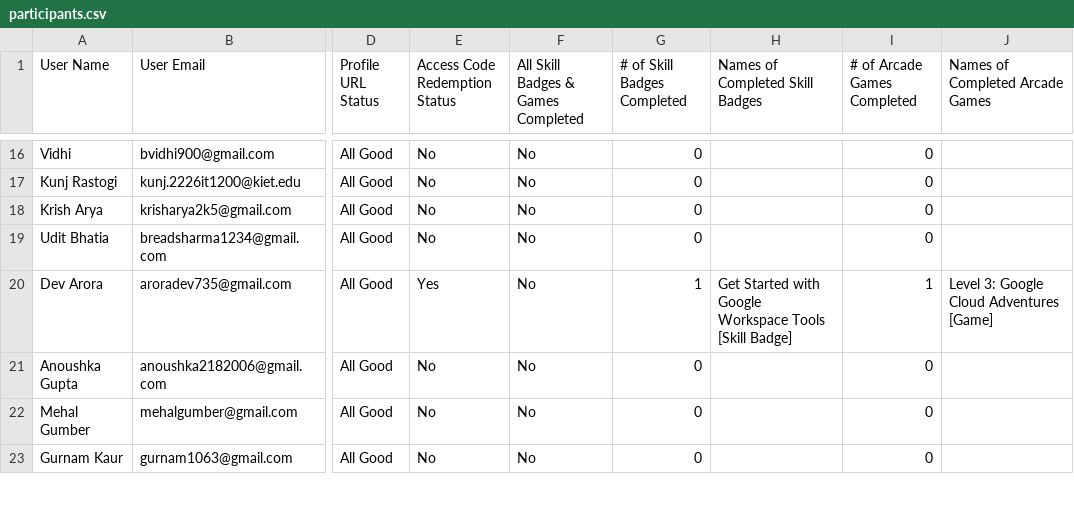
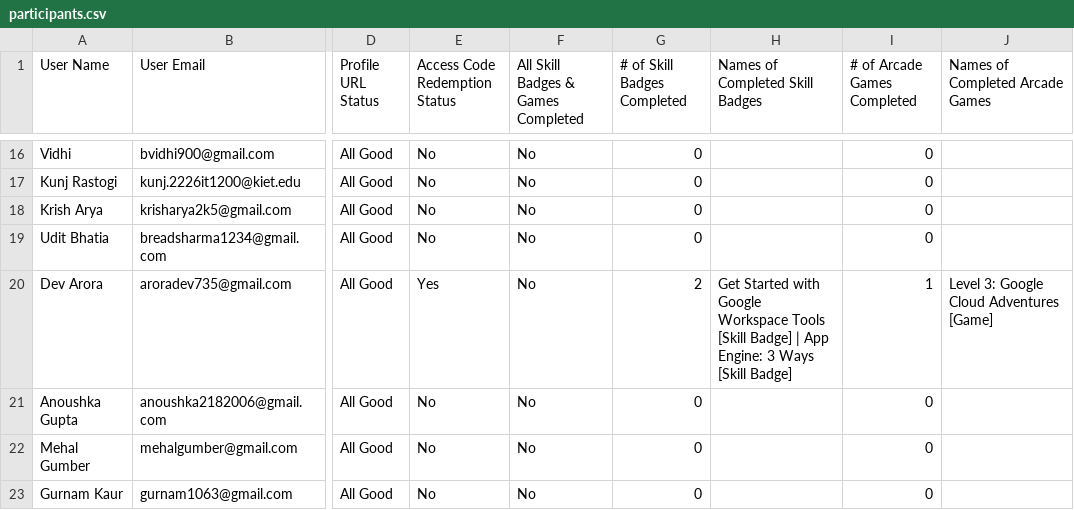
Before and after one commit to ParishiMishra/GDG-Leaderboard, a CSV file: participants.csv, drawn as a sheet; only a part is shown, gaps mark what is left out; the diff covers the shown part only; the diff names each change by its address in the sheet, - before the commit and + after, or states it on an @@ line.

Commit message:
Update Nov 5

```diff
--- a/participants.csv
+++ b/participants.csv
-G20 (# of Skill Badges Completed): 1
+G20 (# of Skill Badges Completed): 2
-H20 (Names of Completed Skill Badges): …[Skill Badge]
+H20 (Names of Completed Skill Badges): …[Skill Badge] | App Engine: 3 Ways [Skill Badge]
```
Also changed, not shown: 28 edited cells elsewhere in this file.
